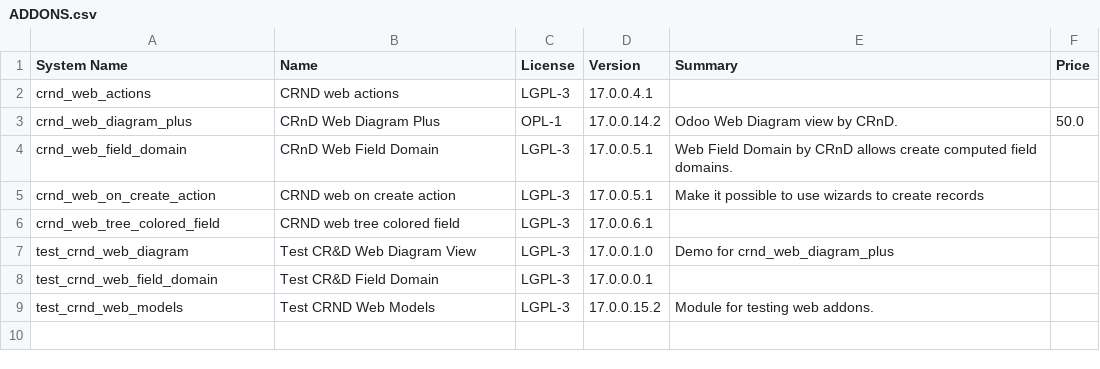
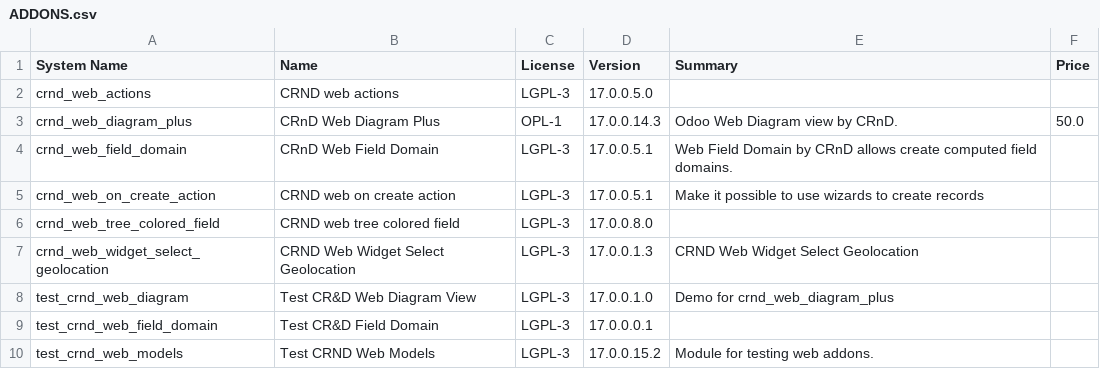
Before and after one commit to crnd-inc/crnd-web, a CSV file: ADDONS.csv, drawn as a sheet.

```diff
--- a/ADDONS.csv
+++ b/ADDONS.csv
@@ -1,7 +1,8 @@
 "System Name","Name","License","Version","Summary","Price",
-"crnd_web_actions","CRND web actions","LGPL-3","17.0.0.4.1","","",
-"crnd_web_diagram_plus","CRnD Web Diagram Plus","OPL-1","17.0.0.14.2","Odoo Web Diagram view by CRnD.","50.0",
+"crnd_web_actions","CRND web actions","LGPL-3","17.0.0.5.0","","",
+"crnd_web_diagram_plus","CRnD Web Diagram Plus","OPL-1","17.0.0.14.3","Odoo Web Diagram view by CRnD.","50.0",
 "crnd_web_field_domain","CRnD Web Field Domain","LGPL-3","17.0.0.5.1","Web Field Domain by CRnD allows create computed field domains.","",
 "crnd_web_on_create_action","CRND web on create action","LGPL-3","17.0.0.5.1","Make it possible to use wizards to create records","",
-"crnd_web_tree_colored_field","CRND web tree colored field","LGPL-3","17.0.0.6.1","","",
+"crnd_web_tree_colored_field","CRND web tree colored field","LGPL-3","17.0.0.8.0","","",
+"crnd_web_widget_select_geolocation","CRND Web Widget Select Geolocation","LGPL-3","17.0.0.1.3","CRND Web Widget Select Geolocation","",
 "test_crnd_web_diagram","Test CR&D Web Diagram View","LGPL-3","17.0.0.1.0","Demo for crnd_web_diagram_plus","",
```
Also changed, not shown: 7 other files.
